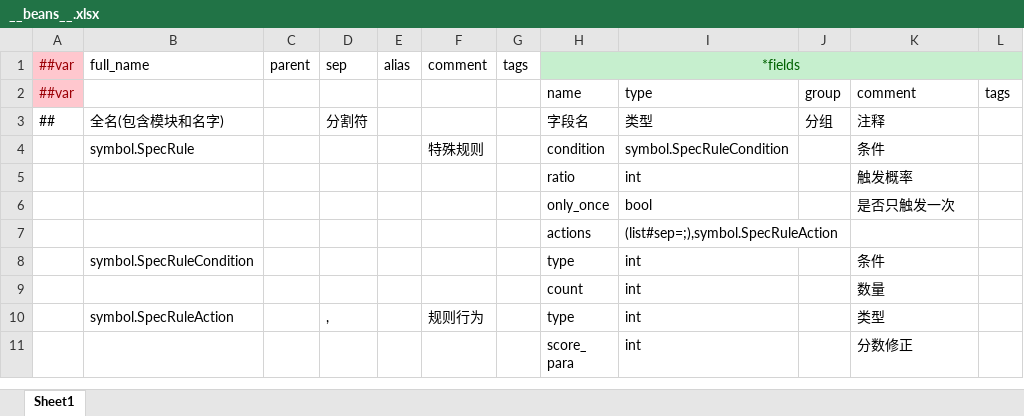
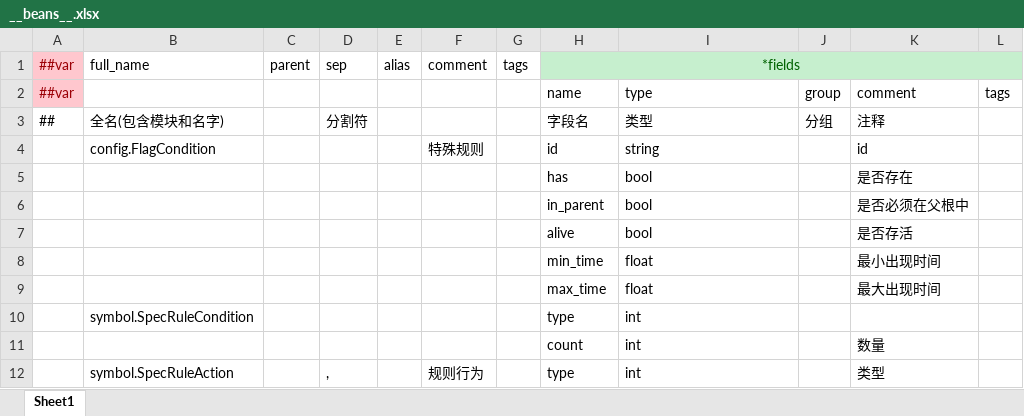
Before and after one commit to XJoshua/LifeSocialTree, an Excel workbook: LubanConfig/Datas/__beans__.xlsx, sheet Sheet1, drawn as a sheet; only a part is shown; the shorter side is filled out with more unchanged rows; values as stored, in another font and other column widths than the file's, no borders; removed rows and columns are numbered as before the commit, all else as after; the diff names each change by its address in the sheet, - before the commit and + after, or states it on an @@ line.

```diff
--- a/LubanConfig/Datas/__beans__.xlsx (sheet Sheet1)
+++ b/LubanConfig/Datas/__beans__.xlsx (sheet Sheet1)
-row 4:  | symbol.SpecRule |  |  |  | 特殊规则 |  | condition | symbol.SpecRuleCondition |  | 条件
-row 5:  |  |  |  |  |  |  | ratio | int |  | 触发概率
-row 6:  |  |  |  |  |  |  | only_once | bool |  | 是否只触发一次
-row 7:  |  |  |  |  |  |  | actions | (list#sep=;),symbol.SpecRuleAction
+row 4:  | config.FlagCondition |  |  |  | 特殊规则 |  | id | string |  | id
+row 5:  |  |  |  |  |  |  | has | bool |  | 是否存在
+row 6:  |  |  |  |  |  |  | in_parent | bool |  | 是否必须在父根中
+row 7:  |  |  |  |  |  |  | alive | bool |  | 是否存活
+row 8:  |  |  |  |  |  |  | min_time | float |  | 最小出现时间
+row 9:  |  |  |  |  |  |  | max_time | float |  | 最大出现时间
-K10: 条件
+K10: (empty)
```
Also changed, not shown: LubanConfig/Datas/__tables__.xlsx, LubanConfig/Datas/character.xlsx, 19 other files.
